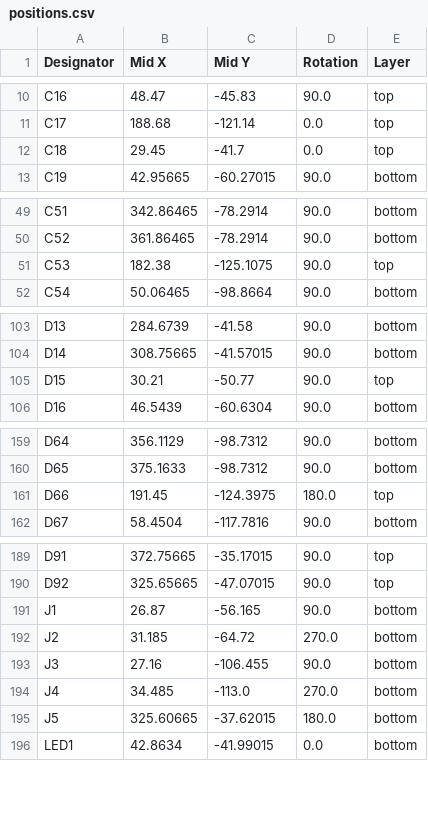
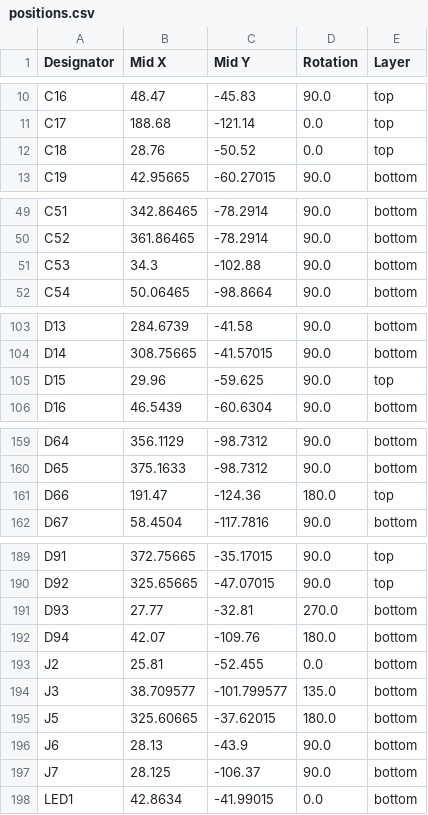
Before and after one commit to cheyao/aniboard, a CSV file: PCB/production/positions.csv, drawn as a sheet; only a part is shown, gaps mark what is left out; the diff covers the shown part only.

```diff
--- a/PCB/production/positions.csv
+++ b/PCB/production/positions.csv
@@ -11,3 +11,3 @@ C16,48.47,-45.83,90.0,top
 C17,188.68,-121.14,0.0,top
-C18,29.45,-41.7,0.0,top
+C18,28.76,-50.52,0.0,top
 C19,42.95665,-60.27015,90.0,bottom
@@ -50,3 +50,3 @@ C51,342.86465,-78.2914,90.0,bottom
 C52,361.86465,-78.2914,90.0,bottom
-C53,182.38,-125.1075,90.0,top
+C53,34.3,-102.88,90.0,bottom
 C54,50.06465,-98.8664,90.0,bottom
@@ -104,3 +104,3 @@ D13,284.6739,-41.58,90.0,bottom
 D14,308.75665,-41.57015,90.0,bottom
-D15,30.21,-50.77,90.0,top
+D15,29.96,-59.625,90.0,top
 D16,46.5439,-60.6304,90.0,bottom
@@ -160,3 +160,3 @@ D64,356.1129,-98.7312,90.0,bottom
 D65,375.1633,-98.7312,90.0,bottom
-D66,191.45,-124.3975,180.0,top
+D66,191.47,-124.36,180.0,top
 D67,58.4504,-117.7816,90.0,bottom
@@ -190,7 +190,9 @@ D91,372.75665,-35.17015,90.0,top
 D92,325.65665,-47.07015,90.0,top
-J1,26.87,-56.165,90.0,bottom
-J2,31.185,-64.72,270.0,bottom
-J3,27.16,-106.455,90.0,bottom
-J4,34.485,-113.0,270.0,bottom
+D93,27.77,-32.81,270.0,bottom
+D94,42.07,-109.76,180.0,bottom
+J2,25.81,-52.455,0.0,bottom
+J3,38.709577,-101.799577,135.0,bottom
 J5,325.60665,-37.62015,180.0,bottom
+J6,28.13,-43.9,90.0,bottom
+J7,28.125,-106.37,90.0,bottom
 LED1,42.8634,-41.99015,0.0,bottom
```
Also changed, not shown: 8 added rows and 24 edited cells elsewhere in this file, PCB/production/bom.csv, PCB/production/designators.csv, 16 other files.
